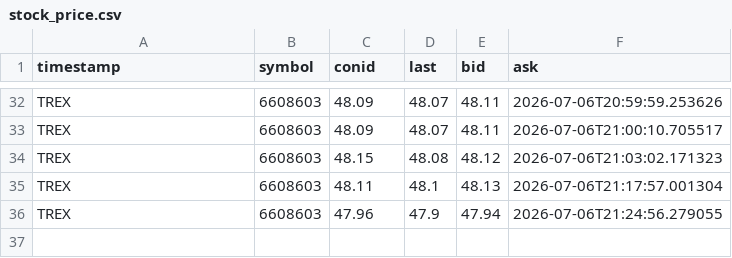
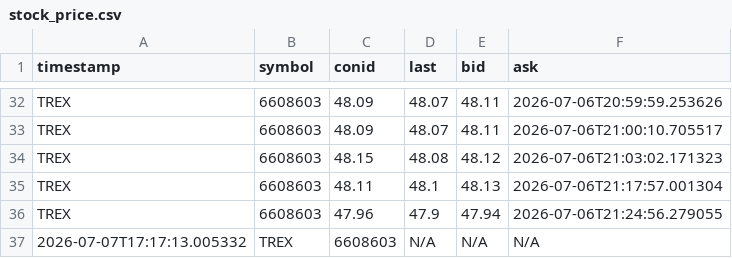
Before and after one commit to MathiasStadler/ibkr_gateway_python_curl, a CSV file: python/stock_price.csv, drawn as a sheet; only a part is shown, gaps mark what is left out; the diff names each change by its address in the sheet, - before the commit and + after, or states it on an @@ line.

```diff
--- a/python/stock_price.csv
+++ b/python/stock_price.csv
+row 37: 2026-07-07T17:17:13.005332 | TREX | 6608603 | N/A | N/A | N/A
```
Also changed, not shown: python/DelayOptionContracts.csv, 3 other files.
